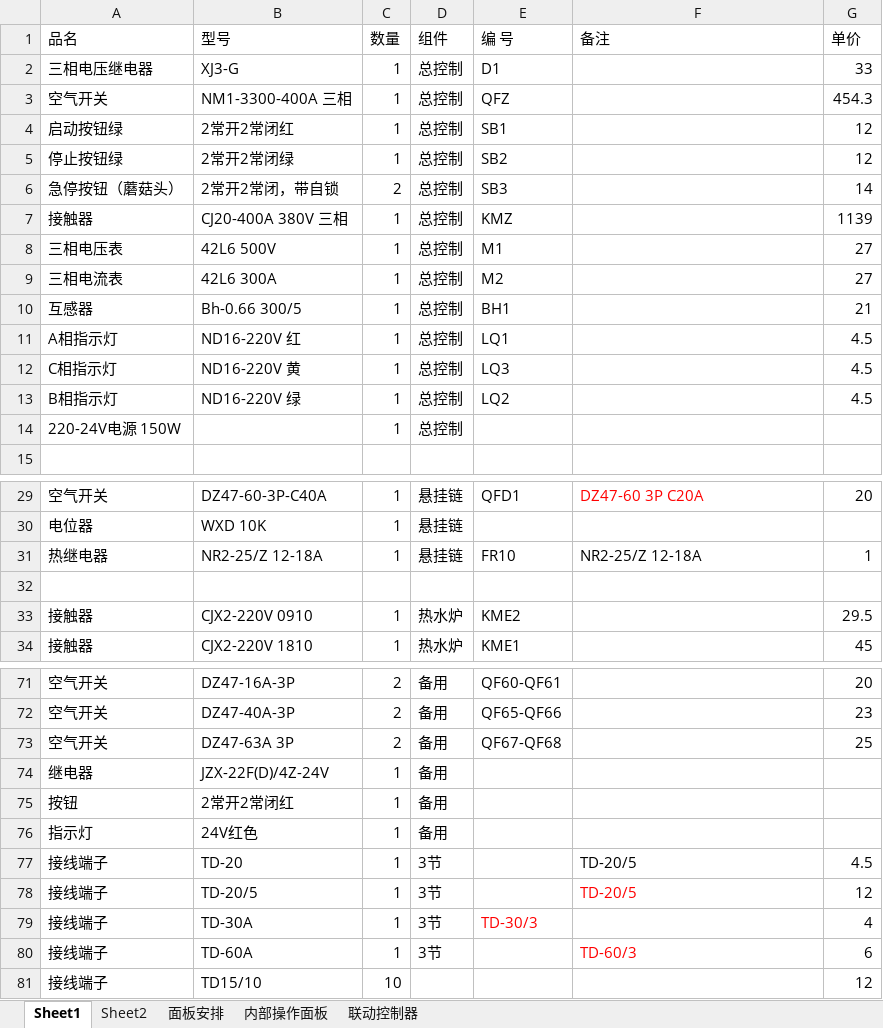
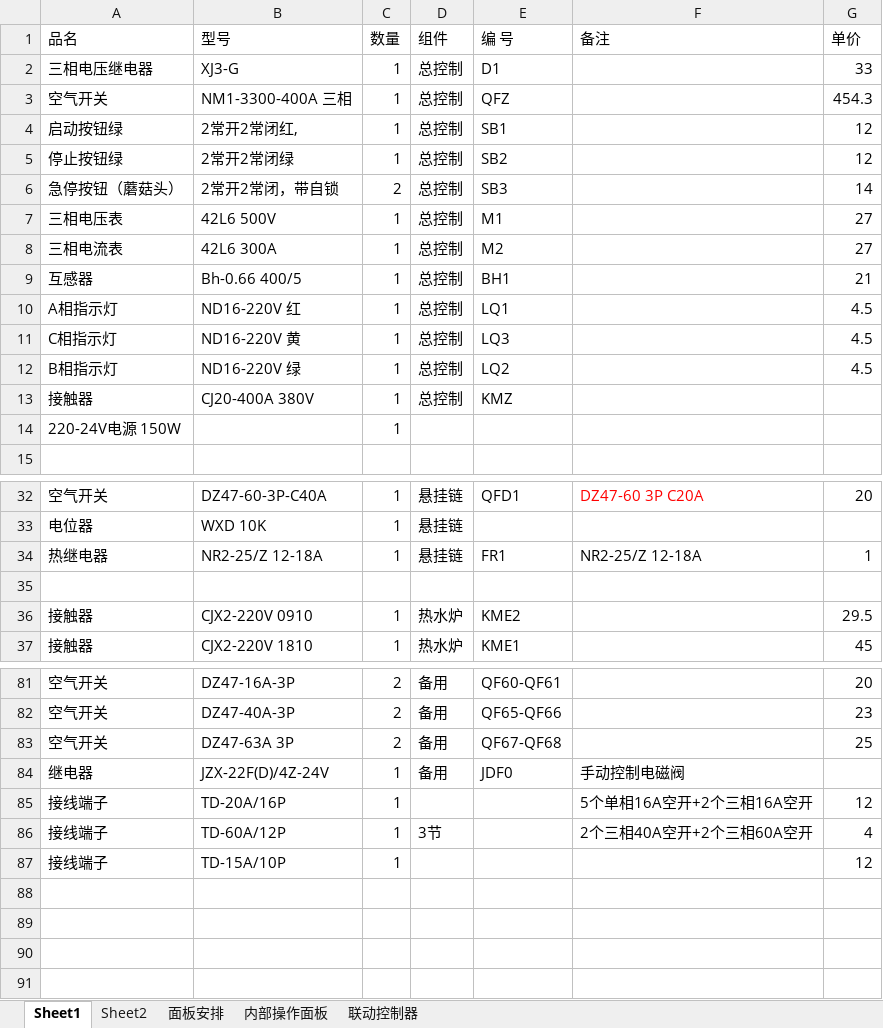
Before and after one commit to microsysdeve/fjl_sdlk, an Excel workbook: fjl_sdlk.xlsx, sheet Sheet1, drawn as a sheet; only a part is shown, gaps mark what is left out; values as stored, in another font and other column widths than the file's, no borders; removed rows and columns are numbered as before the commit, all else as after; the diff covers the shown part only; the diff names each change by its address in the sheet, - before the commit and + after, or states it on an @@ line.

```diff
--- a/fjl_sdlk.xlsx (sheet Sheet1)
+++ b/fjl_sdlk.xlsx (sheet Sheet1)
-B4 (型号): 2常开2常闭红
+B4 (型号): 2常开2常闭红,
-row 7: 接触器 | CJ20-400A 380V 三相 | 1 | 总控制 | KMZ |  | 1139
-B9 (型号): Bh-0.66 300/5
+B9 (型号): Bh-0.66 400/5
+row 13: 接触器 | CJ20-400A 380V | 1 | 总控制 | KMZ
-D14 (组件): 总控制
+D14 (组件): (empty)
-E34 (编 号): FR10
+E34 (编 号): FR1
-E84 (编 号): (empty)
+E84 (编 号): JDF0
-F84 (备注): (empty)
+F84 (备注): 手动控制电磁阀
-row 75: 按钮 | 2常开2常闭红 | 1 | 备用
-row 76: 指示灯 | 24V红色 | 1 | 备用
-row 77: 接线端子 | TD-20 | 1 | 3节 |  | TD-20/5 | 4.5
-B85 (型号): TD-20/5
+B85 (型号): TD-20A/16P
-D85 (组件): 3节
+D85 (组件): (empty)
-F85 (备注): TD-20/5
+F85 (备注): 5个单相16A空开+2个三相16A空开
-F85 text colour: #FF0000
+F85 text colour: black
-B86 (型号): TD-30A
+B86 (型号): TD-60A/12P
-E86 (编 号): TD-30/3
+E86 (编 号): (empty)
-F86 (备注): (empty)
+F86 (备注): 2个三相40A空开+2个三相60A空开
-row 80: 接线端子 | TD-60A | 1 | 3节 |  | TD-60/3 | 6
-B87 (型号): TD15/10
+B87 (型号): TD-15A/10P
-C87 (数量): 10
+C87 (数量): 1
```
Also changed, not shown: 10 added rows and 15 edited cells elsewhere in this sheet, 2 other files.
